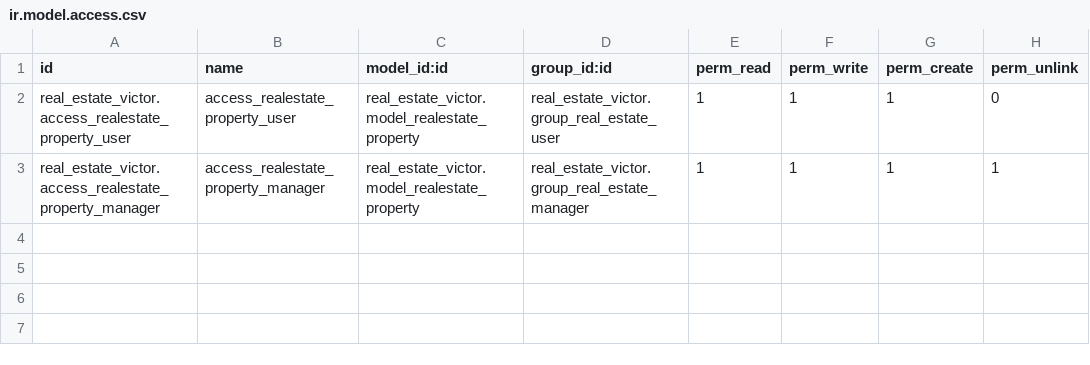
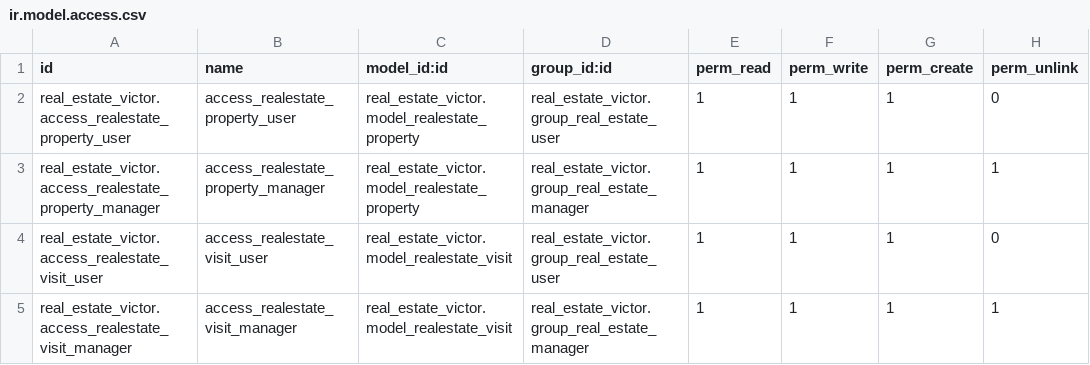
Before and after one commit to OrdaxVictor/cursoaeodoo2026, a CSV file: real_estate_victor/security/ir.model.access.csv, drawn as a sheet.

Commit message:
views and security fix

```diff
--- a/real_estate_victor/security/ir.model.access.csv
+++ b/real_estate_victor/security/ir.model.access.csv
@@ -3 +3,3 @@ real_estate_victor.access_realestate_property_user,access_realestate_property_us
 real_estate_victor.access_realestate_property_manager,access_realestate_property_manager,real_estate_victor.model_realestate_property,real_estate_victor.group_real_estate_manager,1,1,1,1
+real_estate_victor.access_realestate_visit_user,access_realestate_visit_user,real_estate_victor.model_realestate_visit,real_estate_victor.group_real_estate_user,1,1,1,0
+real_estate_victor.access_realestate_visit_manager,access_realestate_visit_manager,real_estate_victor.model_realestate_visit,real_estate_victor.group_real_estate_manager,1,1,1,1
```
